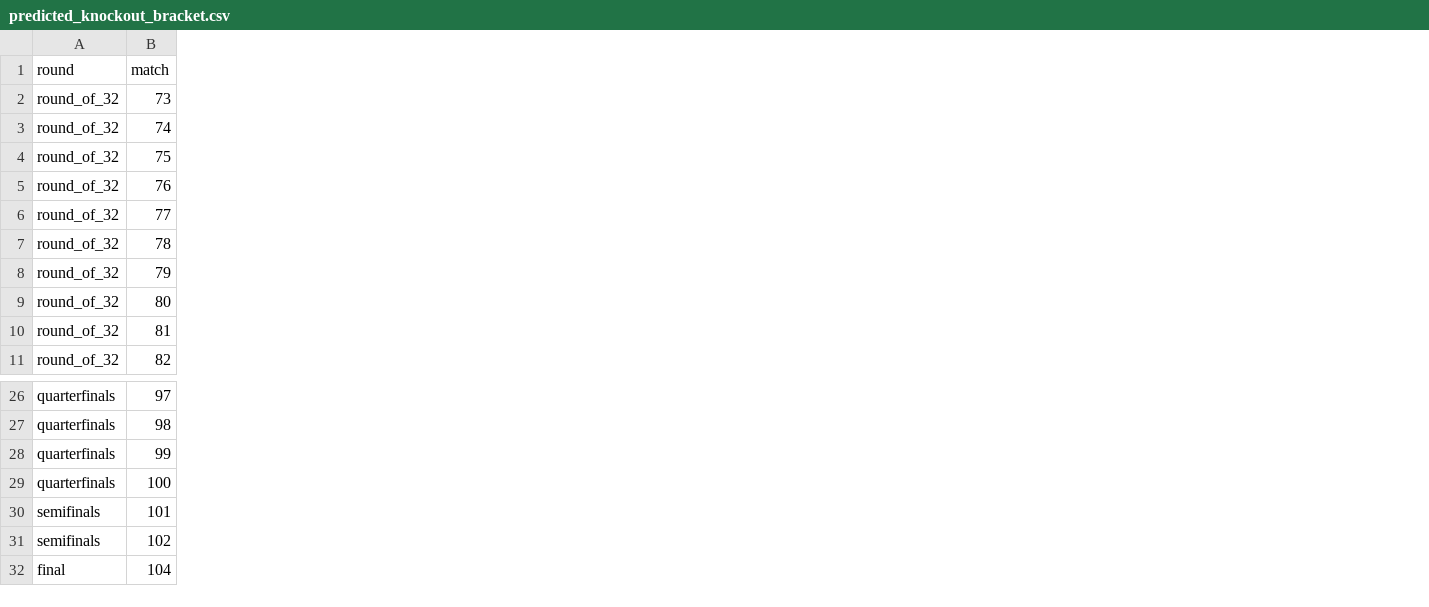
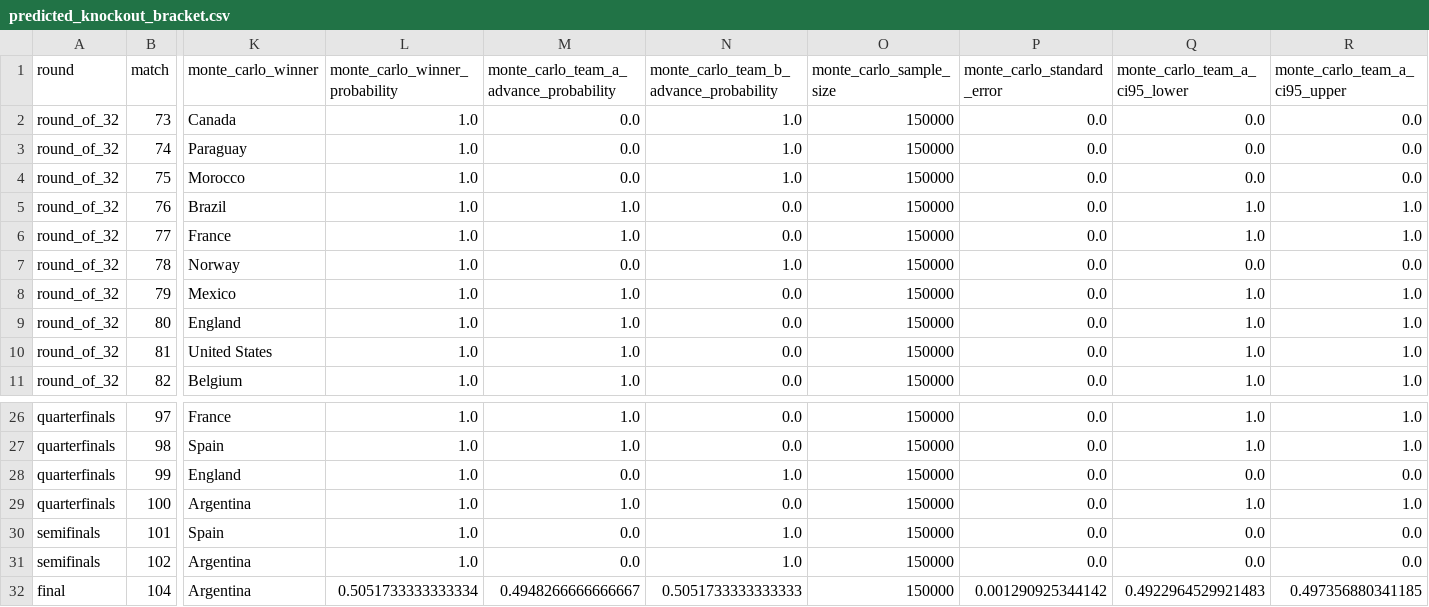
Before and after one commit to Shiverion/ml-world-cup-prediction, a CSV file: outputs/forecast_registry/2026-07-16_live/predicted_knockout_bracket.csv, drawn as a sheet; only a part is shown, gaps mark what is left out; the diff covers the shown part only; the diff names each change by its address in the sheet, - before the commit and + after, or states it on an @@ line.

Commit message:
Refresh auditable forecast artifacts

```diff
--- a/outputs/forecast_registry/2026-07-16_live/predicted_knockout_bracket.csv
+++ b/outputs/forecast_registry/2026-07-16_live/predicted_knockout_bracket.csv
+column K (monte_carlo_winner), rows 2-11: Canada | Paraguay | Morocco | Brazil | France | Norway | Mexico | England | United States | Belgium; rows 26-32: France | Spain | England | Argentina | Spain | Argentina | Argentina
+column L (monte_carlo_winner_probability), rows 2-11: all 1.0; rows 26-32: 1.0 | 1.0 | 1.0 | 1.0 | 1.0 | 1.0 | 0.5051733333333334
+column M, rows 1-11: monte_carlo_team_a_advance_probability | 0.0 | 0.0 | 0.0 | 1.0 | 1.0 | 0.0 | 1.0 | 1.0 | 1.0 | 1.0; rows 26-32: 1.0 | 1.0 | 0.0 | 1.0 | 0.0 | 0.0 | 0.4948266666666667
+column N, rows 1-11: monte_carlo_team_b_advance_probability | 1.0 | 1.0 | 1.0 | 0.0 | 0.0 | 1.0 | 0.0 | 0.0 | 0.0 | 0.0; rows 26-32: 0.0 | 0.0 | 1.0 | 0.0 | 1.0 | 1.0 | 0.5051733333333333
+column O (monte_carlo_sample_size), rows 2-11: all 150000; rows 26-32: all 150000
+column P (monte_carlo_standard_error), rows 2-11: all 0.0; rows 26-32: 0.0 | 0.0 | 0.0 | 0.0 | 0.0 | 0.0 | 0.001290925344142
+column Q (monte_carlo_team_a_ci95_lower), rows 2-11: 0.0 | 0.0 | 0.0 | 1.0 | 1.0 | 0.0 | 1.0 | 1.0 | 1.0 | 1.0; rows 26-32: 1.0 | 1.0 | 0.0 | 1.0 | 0.0 | 0.0 | 0.4922964529921483
+column R (monte_carlo_team_a_ci95_upper), rows 2-11: 0.0 | 0.0 | 0.0 | 1.0 | 1.0 | 0.0 | 1.0 | 1.0 | 1.0 | 1.0; rows 26-32: 1.0 | 1.0 | 0.0 | 1.0 | 0.0 | 0.0 | 0.497356880341185
```
Also changed, not shown: 10 added columns and 3 edited cells elsewhere in this file, outputs/forecast_registry/2026-06-11_pretournament/team_probabilities.csv, outputs/forecast_registry/2026-07-16_live/team_probabilities.csv, 23 other files.
